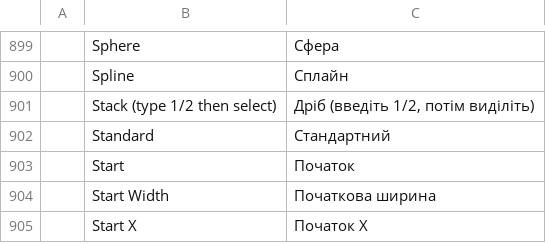
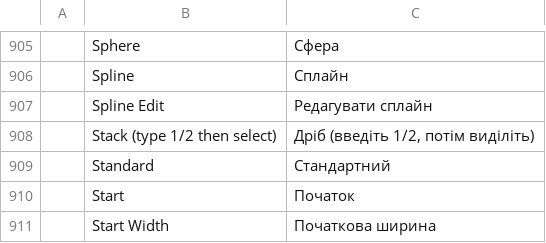
Before and after one commit to 0x-fork/cadcraft, a TSV file: crates/ui-egui/src/i18n/uk.tsv, drawn as a sheet; only a part is shown, gaps mark what is left out; the shorter side is filled out with more unchanged rows; the diff covers the shown part only.

```diff
--- a/crates/ui-egui/src/i18n/uk.tsv
+++ b/crates/ui-egui/src/i18n/uk.tsv
@@ -900,2 +906,3 @@
 	Spline	Сплайн
+	Spline Edit	Редагувати сплайн
 	Stack (type 1/2 then select)	Дріб (введіть 1/2, потім виділіть)
```
Also changed, not shown: 6 added rows elsewhere in this file, 7 other files.
